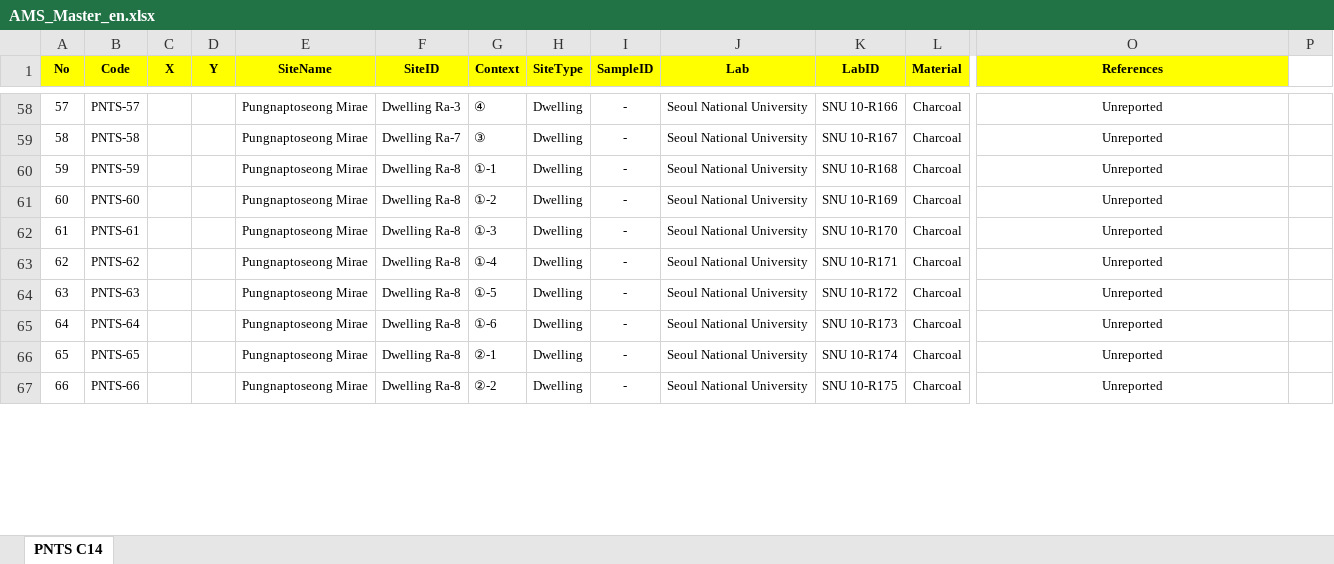
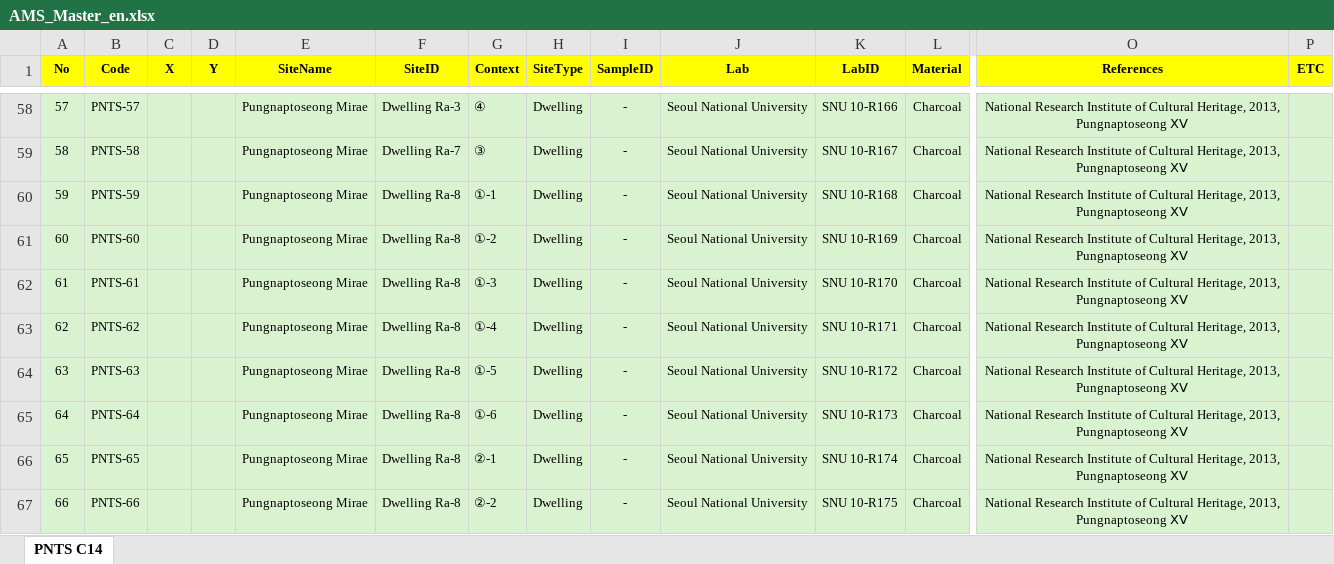
Before and after one commit to ChanToRe/Hanseong_C14, an Excel workbook: Data/AMS_Master_en.xlsx, sheet PNTS C14, drawn as a sheet; only a part is shown, gaps mark what is left out; values as stored, in another font and other column widths than the file's, no borders; the diff covers the shown part only; the diff names each change by its address in the sheet, - before the commit and + after, or states it on an @@ line.

```diff
--- a/Data/AMS_Master_en.xlsx (sheet PNTS C14)
+++ b/Data/AMS_Master_en.xlsx (sheet PNTS C14)
-P1: (empty)
+P1: ETC
-P1 fill: none
+P1 fill: #FFFF00
-A58:P67 fill: none
+A58:P67 fill: #D9F2D0
-O58:O67 (References): Unreported
+O58:O67 (References): National Research Institute of Cultural Heritage, 2013, Pungnaptoseong ⅩⅤ
```
Also changed, not shown: 13 added rows, 44 edited cells and cell formats elsewhere in this sheet, Data/AMS_Master_ko.xlsx.
